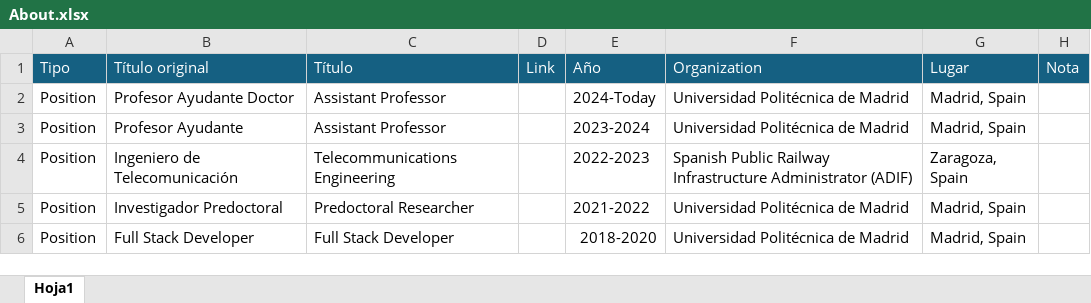
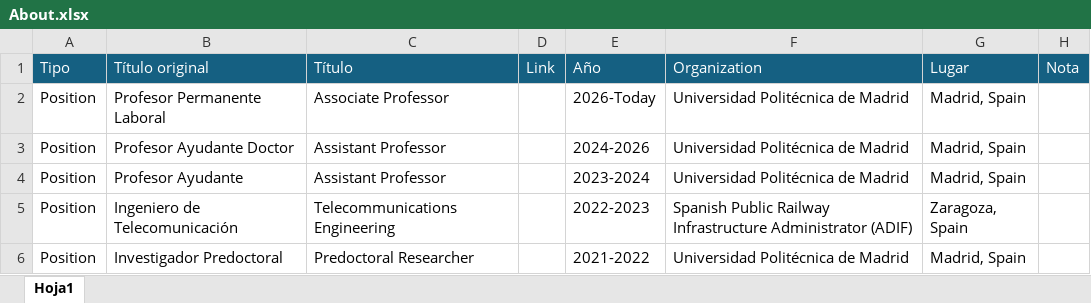
Before and after one commit to javicond3/javicond3.github.io, an Excel workbook: data/About.xlsx, sheet Hoja1, drawn as a sheet; only a part is shown; the shorter side is filled out with more unchanged rows; values as stored, in another font and other column widths than the file's, no borders; addresses are those after the commit; the diff names each change by its address in the sheet, - before the commit and + after, or states it on an @@ line.

```diff
--- a/data/About.xlsx (sheet Hoja1)
+++ b/data/About.xlsx (sheet Hoja1)
+row 2: Position | Profesor Permanente Laboral | Associate Professor |  | 2026-Today | Universidad Politécnica de Madrid | Madrid, Spain
-E3 (Año): 2024-Today
+E3 (Año): 2024-2026
```
Also changed, not shown: 5 other files.
